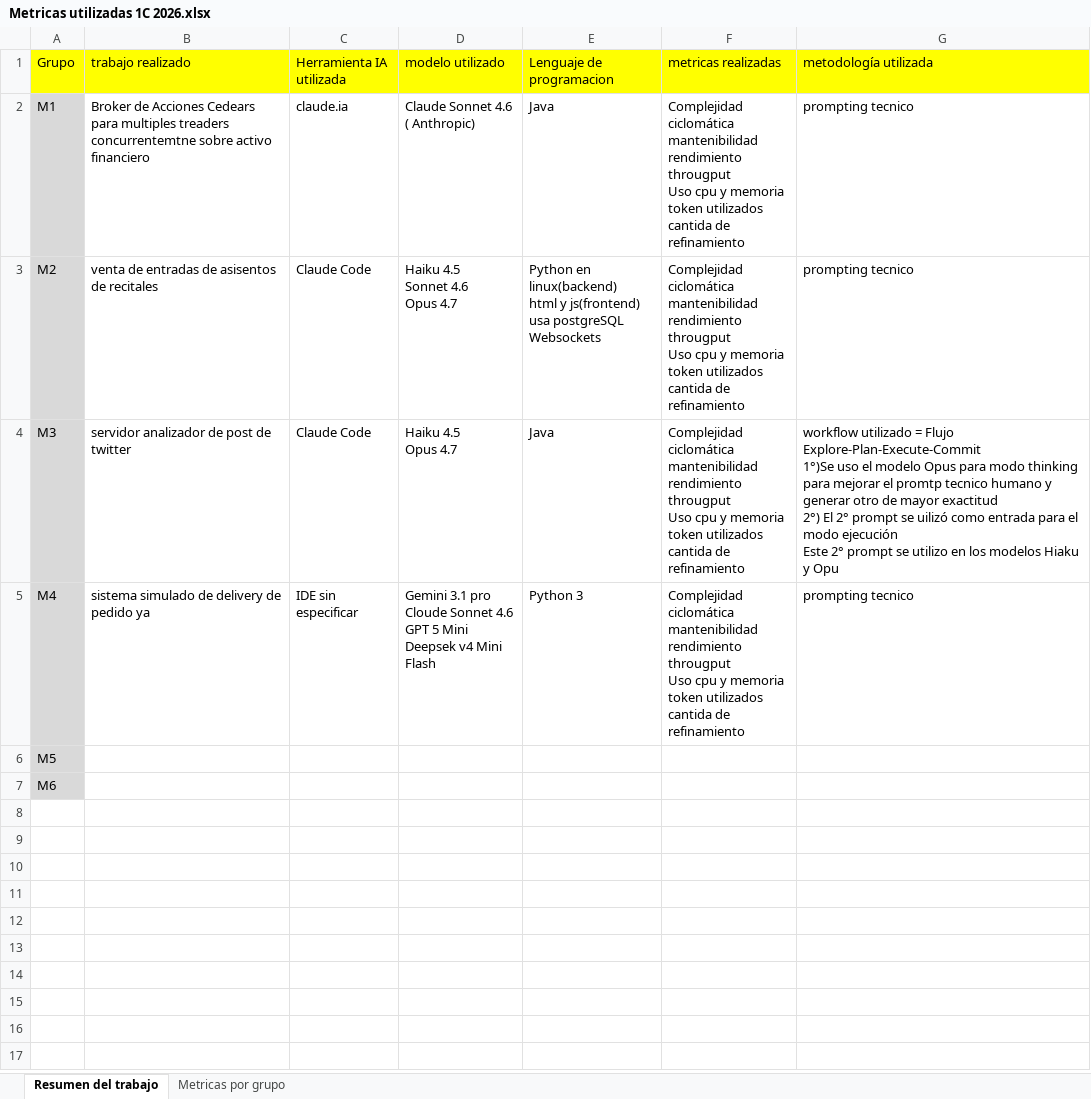
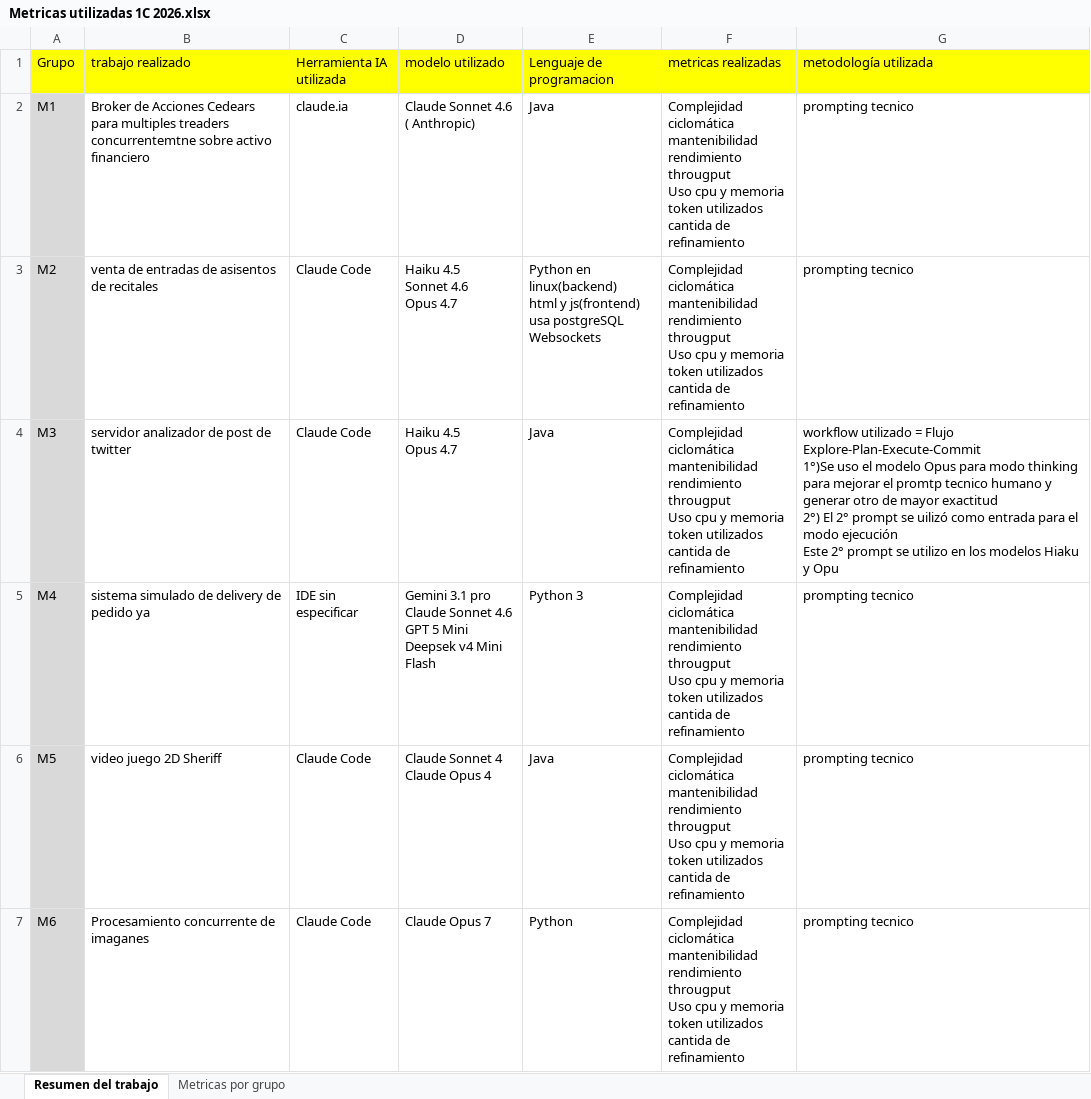
Before and after one commit to soa-pc-unlam/proyecto_code_ia, an Excel workbook: metricas_realizadas/Prog-Concurrente/Analisis de metricas/Metricas utilizadas 1C 2026.xlsx, sheet Resumen del trabajo, drawn as a sheet; values as stored, in another font and other column widths than the file's, no borders; charts and pictures not drawn; ↵ is a line break in a cell; the diff names each change by its address in the sheet, - before the commit and + after, or states it on an @@ line.

Commit message:
-se continuo con el analisis de las metricas realizadas en el 1C 2026 en Programacion Concurrente

```diff
--- a/metricas_realizadas/Prog-Concurrente/Analisis de metricas/Metricas utilizadas 1C 2026.xlsx (sheet Resumen del trabajo)
+++ b/metricas_realizadas/Prog-Concurrente/Analisis de metricas/Metricas utilizadas 1C 2026.xlsx (sheet Resumen del trabajo)
-D5 (modelo utilizado): …3.1 pro ↵ Cloude Sonnet 4.6…
+D5 (modelo utilizado): …3.1 pro ↵ Claude Sonnet 4.6…
-B6 (trabajo realizado): (empty)
+B6 (trabajo realizado): video juego 2D Sheriff
-C6:C7 (Herramienta IA utilizada): (empty)
+C6:C7 (Herramienta IA utilizada): Claude Code
-D6 (modelo utilizado): (empty)
+D6 (modelo utilizado): Claude Sonnet 4 ↵ Claude Opus 4
-E6 (Lenguaje de programacion): (empty)
+E6 (Lenguaje de programacion): Java
-F6:F7 (metricas realizadas): (empty)
+F6:F7 (metricas realizadas): Complejidad ciclomática ↵ mantenibilidad ↵ rendimiento ↵ througput ↵ Uso cpu y memoria ↵ token utilizados ↵ cantida de refinamiento
-G6:G7 (metodología utilizada): (empty)
+G6:G7 (metodología utilizada): prompting tecnico
-B7 (trabajo realizado): (empty)
+B7 (trabajo realizado): Procesamiento concurrente de imaganes
-D7 (modelo utilizado): (empty)
+D7 (modelo utilizado): Claude Opus 7
-E7 (Lenguaje de programacion): (empty)
+E7 (Lenguaje de programacion): Python
```
Also changed, not shown: sheet Metricas por grupo, 5 other files.
